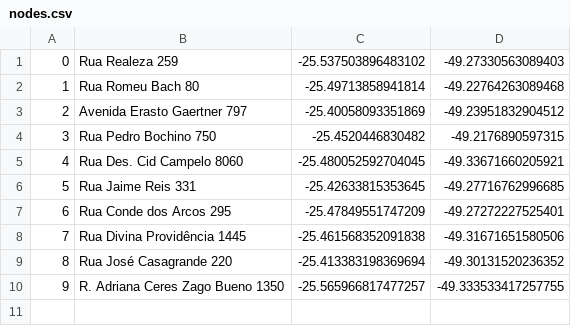
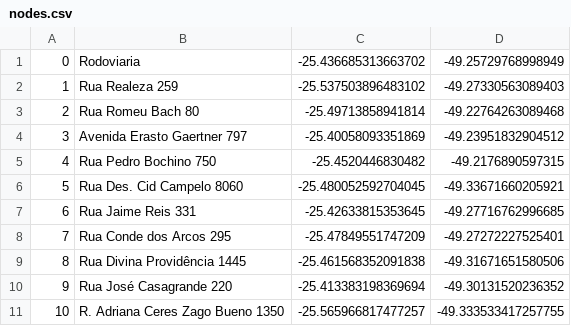
Before and after one commit to ivanch/ACO-CWB, a CSV file: nodes.csv, drawn as a sheet; addresses are those after the commit; the diff names each change by its address in the sheet, - before the commit and + after, or states it on an @@ line.

```diff
--- a/nodes.csv
+++ b/nodes.csv
+row 1: 0 | Rodoviaria | -25.436685313663702 | -49.25729768998949
@@ column A renumbered from row 2 down @@
```
Also changed, not shown: 7 other files.
